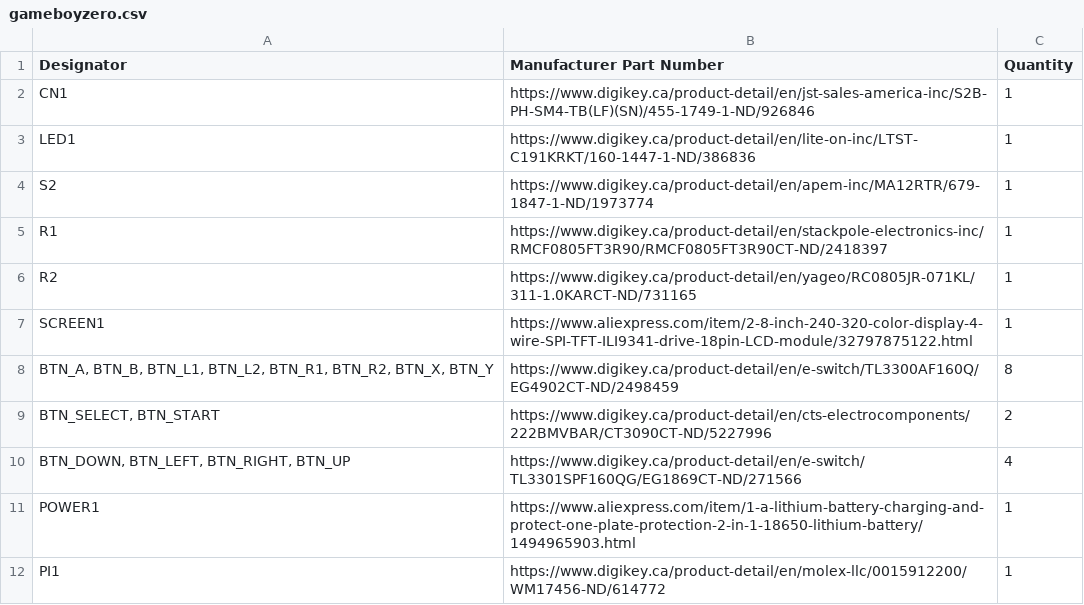
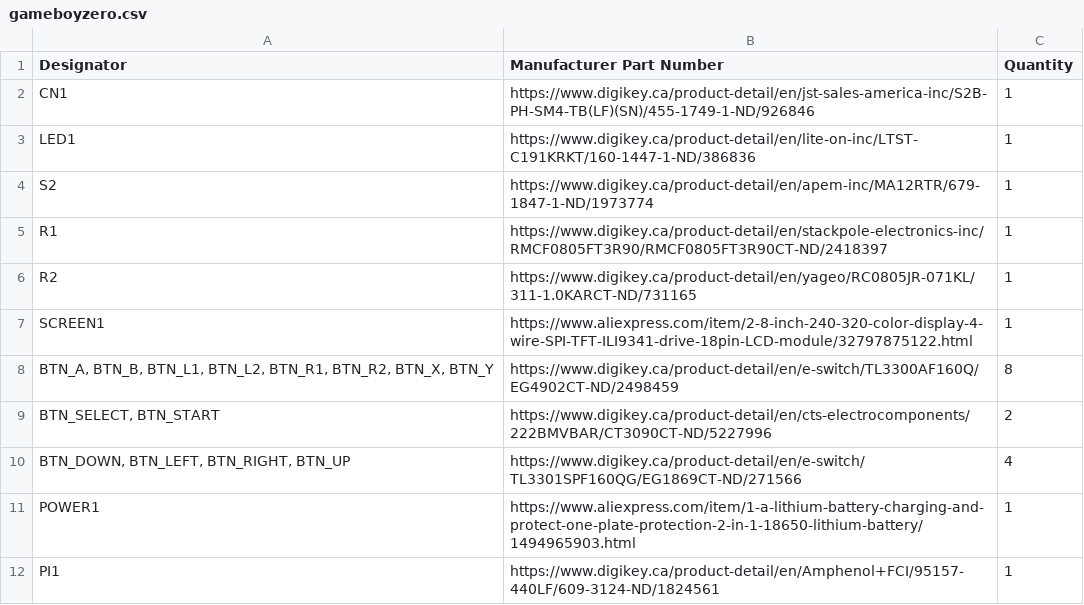
Before and after one commit to Gaboze-Pocaio/Kickstarter, a CSV file: bom/gameboyzero.csv, drawn as a sheet.

Commit message:
Thu 26 Oct 2017 08:34:56 EDT - holiday express board released

```diff
--- a/bom/gameboyzero.csv
+++ b/bom/gameboyzero.csv
@@ -11,2 +11,2 @@ SCREEN1,https://www.aliexpress.com/item/2-8-inch-240-320-color-display-4-wire-SP
 POWER1,https://www.aliexpress.com/item/1-a-lithium-battery-charging-and-protect-one-plate-protection-2-in-1-18650-lithium-battery/1494965903.html,1
-PI1,https://www.digikey.ca/product-detail/en/molex-llc/0015912200/WM17456-ND/614772,1
+PI1,https://www.digikey.ca/product-detail/en/Amphenol+FCI/95157-440LF/609-3124-ND/1824561,1
```
